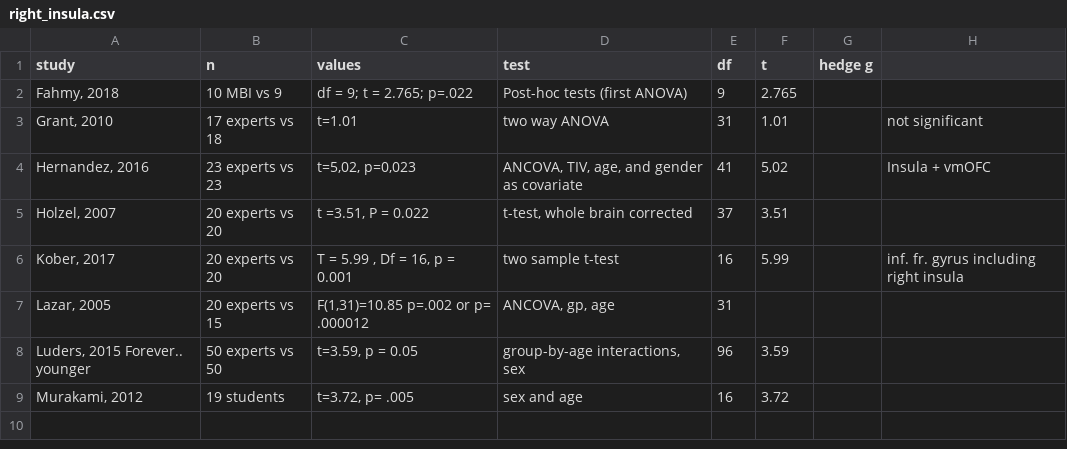
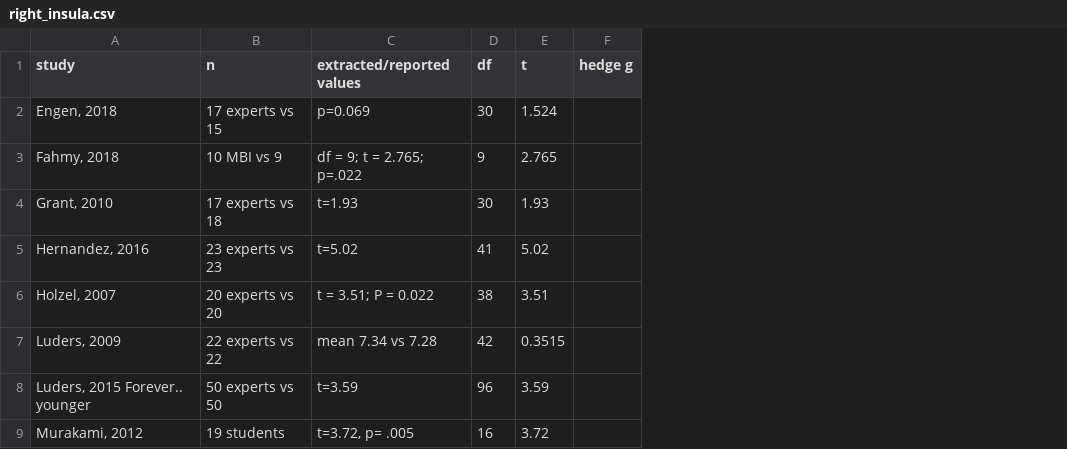
Before and after one commit to CPernet/meta_meditation, a CSV file: right_insula.csv, drawn as a sheet; removed rows and columns are numbered as before the commit, all else as after; the diff names each change by its address in the sheet, - before the commit and + after, or states it on an @@ line.

Commit message:
insulae updated

```diff
--- a/right_insula.csv
+++ b/right_insula.csv
-column C (values), rows 2-5: df = 9; t = 2.765; p=.022 | t=1.01 | t=5,02, p=0,023 | t =3.51, P = 0.022; rows 8-9: t=3.59, p = 0.05 | t=3.72, p= .005
-column D (test), rows 2-5: Post-hoc tests (first ANOVA) | two way ANOVA | ANCOVA, TIV, age, and gender as covariate | t-test, whole brain corrected; rows 8-9: group-by-age interactions, sex | sex and age
+column C (extracted/reported values), rows 3-6: df = 9; t = 2.765; p=.022 | t=1.93 | t=5.02 | t = 3.51; P = 0.022; rows 8-9: t=3.59 | t=3.72, p= .005
-column H, rows 3-4: not significant | Insula + vmOFC
+row 2: Engen, 2018 | 17 experts vs 15 | p=0.069 | 30 | 1.524
-D4 (df): 31
+D4 (df): 30
-E4 (t): 1.01
+E4 (t): 1.93
-E5 (t): 5,02
+E5 (t): 5.02
-D6 (df): 37
+D6 (df): 38
-row 6: Kober, 2017 | 20 experts vs 20 | T = 5.99 , Df = 16, p = 0.001 | two sample t-test | 16 | 5.99 |  | inf. fr. gyrus including right insula
-row 7: Lazar, 2005 | 20 experts vs 15 | F(1,31)=10.85 p=.002 or p= .000012 | ANCOVA, gp, age | 31
+row 7: Luders, 2009 | 22 experts vs 22 | mean 7.34 vs 7.28 | 42 | 0.3515
```
Also changed, not shown: 1 other file.
